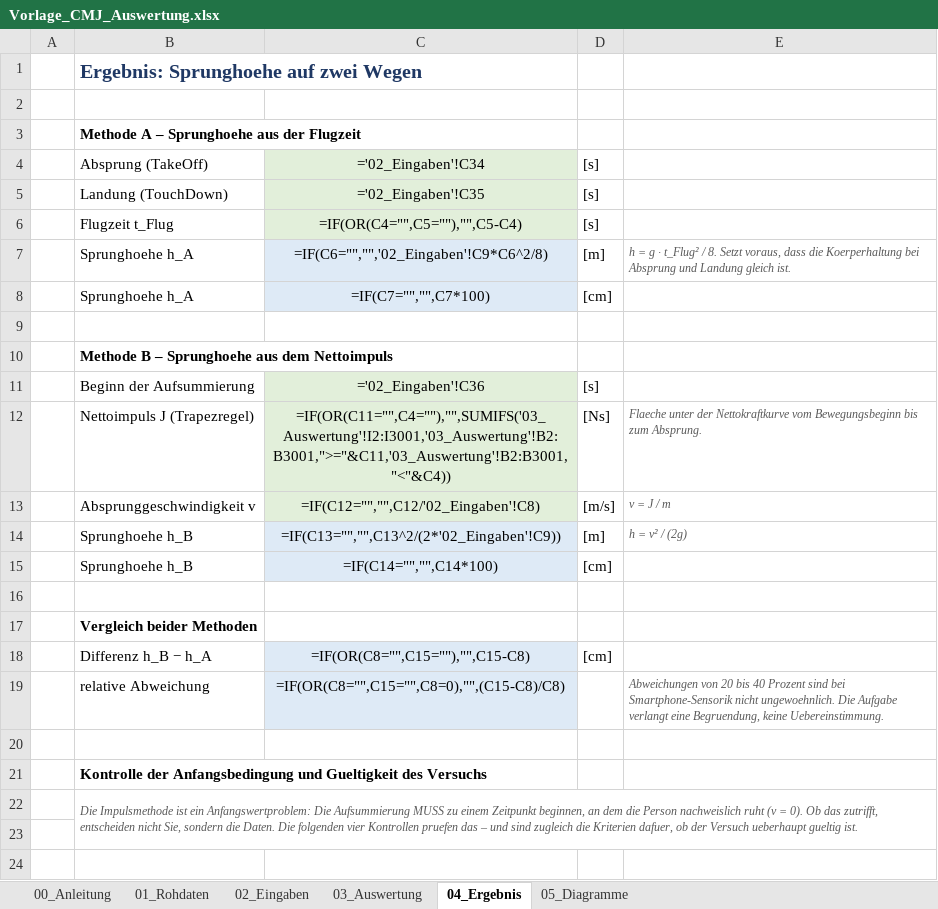
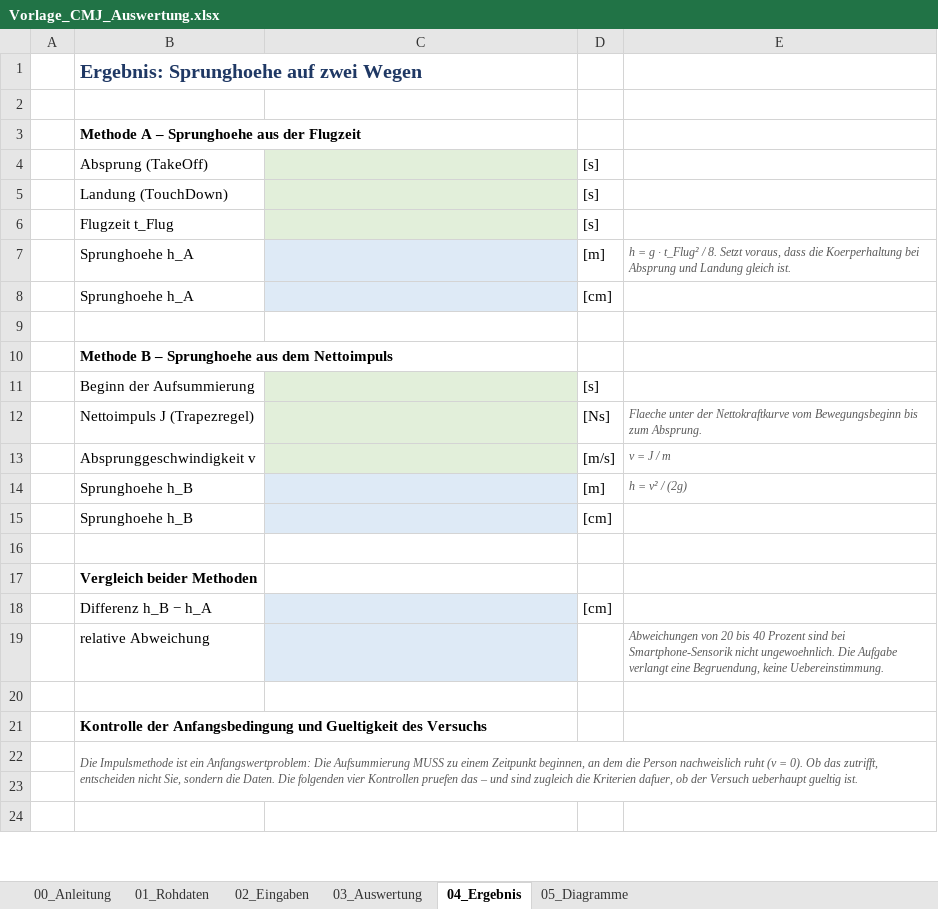
Before and after one commit to ProtomTet/vom-bewegungssehen-zum-modell, an Excel workbook: material/excel/Vorlage_CMJ_Auswertung.xlsx, sheet 04_Ergebnis, drawn as a sheet; only a part is shown; values as stored, in another font and other column widths than the file's, no borders; formulas without a stored value are shown as written; the diff covers the shown part only; the diff names each change by its address in the sheet, - before the commit and + after, or states it on an @@ line.

Commit message:
CMJ-Auswertung und Rohdaten aktualisiert

```diff
--- a/material/excel/Vorlage_CMJ_Auswertung.xlsx (sheet 04_Ergebnis)
+++ b/material/excel/Vorlage_CMJ_Auswertung.xlsx (sheet 04_Ergebnis)
-C4: ='02_Eingaben'!C34
+C4: (empty)
-C5: ='02_Eingaben'!C35
+C5: (empty)
-C6: =IF(OR(C4="",C5=""),"",C5-C4)
+C6: (empty)
-C7: =IF(C6="","",'02_Eingaben'!C9*C6^2/8)
+C7: (empty)
-C8: =IF(C7="","",C7*100)
+C8: (empty)
-C11: ='02_Eingaben'!C36
+C11: (empty)
-C12: =IF(OR(C11="",C4=""),"",SUMIFS('03_Auswertung'!I2:I3001,'03_Auswertung'!B2:B3001,">="&C11,'03_Auswertung'!B2:B3001,"<"&C4))
+C12: (empty)
-C13: =IF(C12="","",C12/'02_Eingaben'!C8)
+C13: (empty)
-C14: =IF(C13="","",C13^2/(2*'02_Eingaben'!C9))
+C14: (empty)
-C15: =IF(C14="","",C14*100)
+C15: (empty)
-C18: =IF(OR(C8="",C15=""),"",C15-C8)
+C18: (empty)
-C19: =IF(OR(C8="",C15="",C8=0),"",(C15-C8)/C8)
+C19: (empty)
```
Also changed, not shown: 6 edited cells elsewhere in this sheet, sheet 03_Auswertung, sheet 02_Eingaben, sheet 05_Diagramme, sheet 00_Anleitung, formulas that keep their value, charts or pictures, 6 other files.
